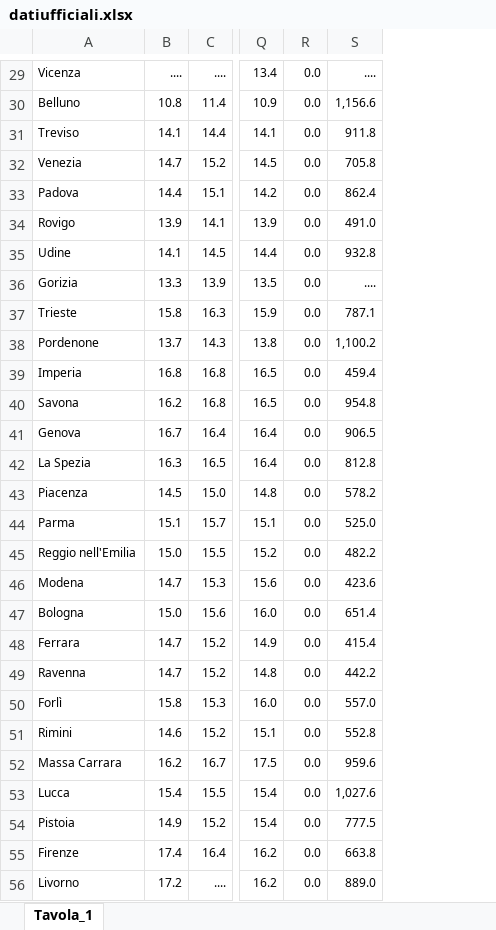
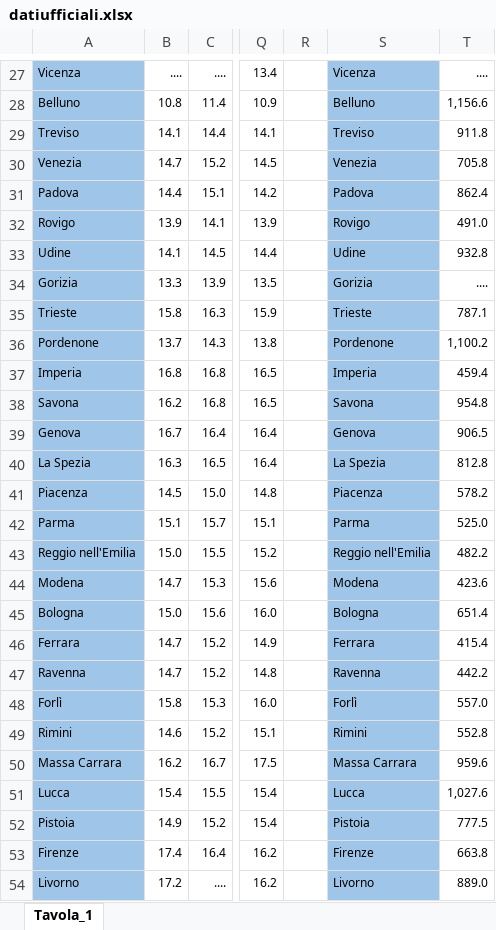
Before and after one commit to Tima1278/meteodati, an Excel workbook: meteo/public/datiufficiali.xlsx, sheet Tavola_1, drawn as a sheet; only a part is shown, gaps mark what is left out; values as stored, in another font and other column widths than the file's, no borders; charts and pictures not drawn; removed rows and columns are numbered as before the commit, all else as after; the diff covers the shown part only; the diff names each change by its address in the sheet, - before the commit and + after, or states it on an @@ line.

```diff
--- a/meteo/public/datiufficiali.xlsx (sheet Tavola_1)
+++ b/meteo/public/datiufficiali.xlsx (sheet Tavola_1)
-column R, rows 29-56: all 0.0
+column R, empty
+column S, rows 27-54: Vicenza | Belluno | Treviso | Venezia | Padova | Rovigo | Udine | Gorizia | Trieste | Pordenone | Imperia | Savona | Genova | La Spezia | Piacenza | Parma | Reggio nell'Emilia | Modena | Bologna | Ferrara | Ravenna | Forlì | Rimini | Massa Carrara | Lucca | Pistoia | Firenze | Livorno
-A27:A54 fill: none
+A27:A54 fill: #9FC5E8
```
Also changed, not shown: 4 removed rows, 2 edited cells, cell formats and merged cells elsewhere in this sheet, charts or pictures, 9 other files.
